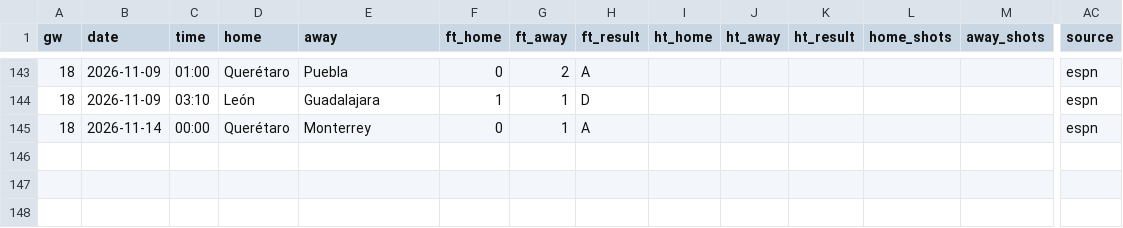
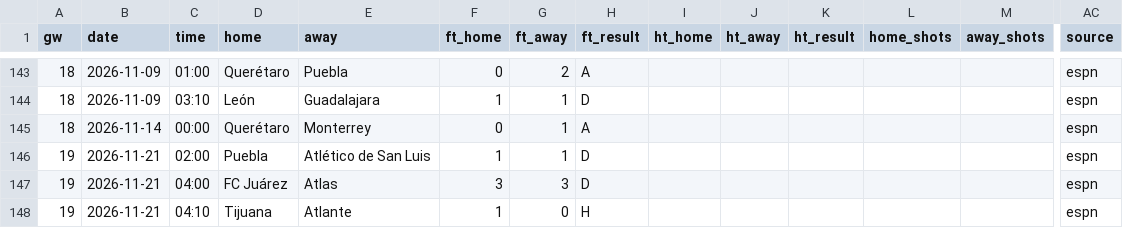
Before and after one commit to L1nu-X/open-matchday, a CSV file: data/MEX_1_liga-mx/results_2627.csv, drawn as a sheet; only a part is shown, gaps mark what is left out; rows hold the shown columns only; the diff names each change by its address in the sheet, - before the commit and + after, or states it on an @@ line.

```diff
--- a/data/MEX_1_liga-mx/results_2627.csv
+++ b/data/MEX_1_liga-mx/results_2627.csv
+row 146: 19 | 2026-11-21 | 02:00 | Puebla | Atlético de San Luis | 1 | 1 | D |  |  |  |  |  | espn
+row 147: 19 | 2026-11-21 | 04:00 | FC Juárez | Atlas | 3 | 3 | D |  |  |  |  |  | espn
+row 148: 19 | 2026-11-21 | 04:10 | Tijuana | Atlante | 1 | 0 | H |  |  |  |  |  | espn
```
Also changed, not shown: data/ARG_1_liga-profesional/results_2627.csv, data/AUS_1_a-league/fixtures_2627.csv, 3 other files.
